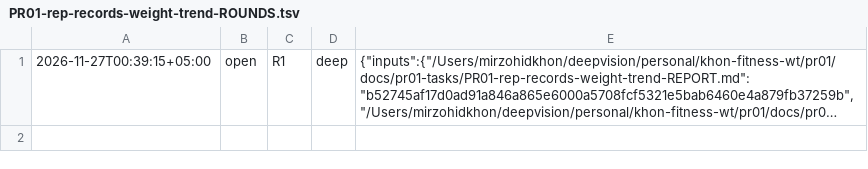
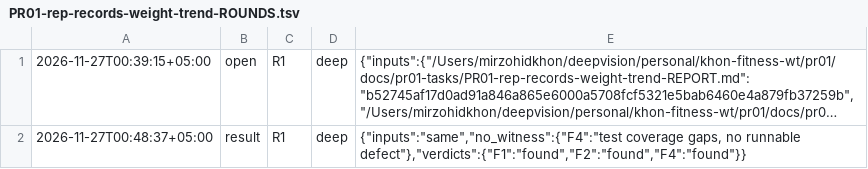
Before and after one commit to ulugkhujayev/khon-fitness, a TSV file: docs/pr01-tasks/PR01-rep-records-weight-trend-ROUNDS.tsv, drawn as a sheet; long unchanged cells end in …; the diff names each change by its address in the sheet, - before the commit and + after, or states it on an @@ line.

Commit message:
Record a review round of the rep records

```diff
--- a/docs/pr01-tasks/PR01-rep-records-weight-trend-ROUNDS.tsv
+++ b/docs/pr01-tasks/PR01-rep-records-weight-trend-ROUNDS.tsv
+row 2: 2026-11-27T00:48:37+05:00 | result | R1 | deep | {"inputs":"same","no_witness":{"F4":"test coverage gaps, no runnable defect"},"verdicts":{"F1":"found","F2":"found","F4":"found"}}
```
